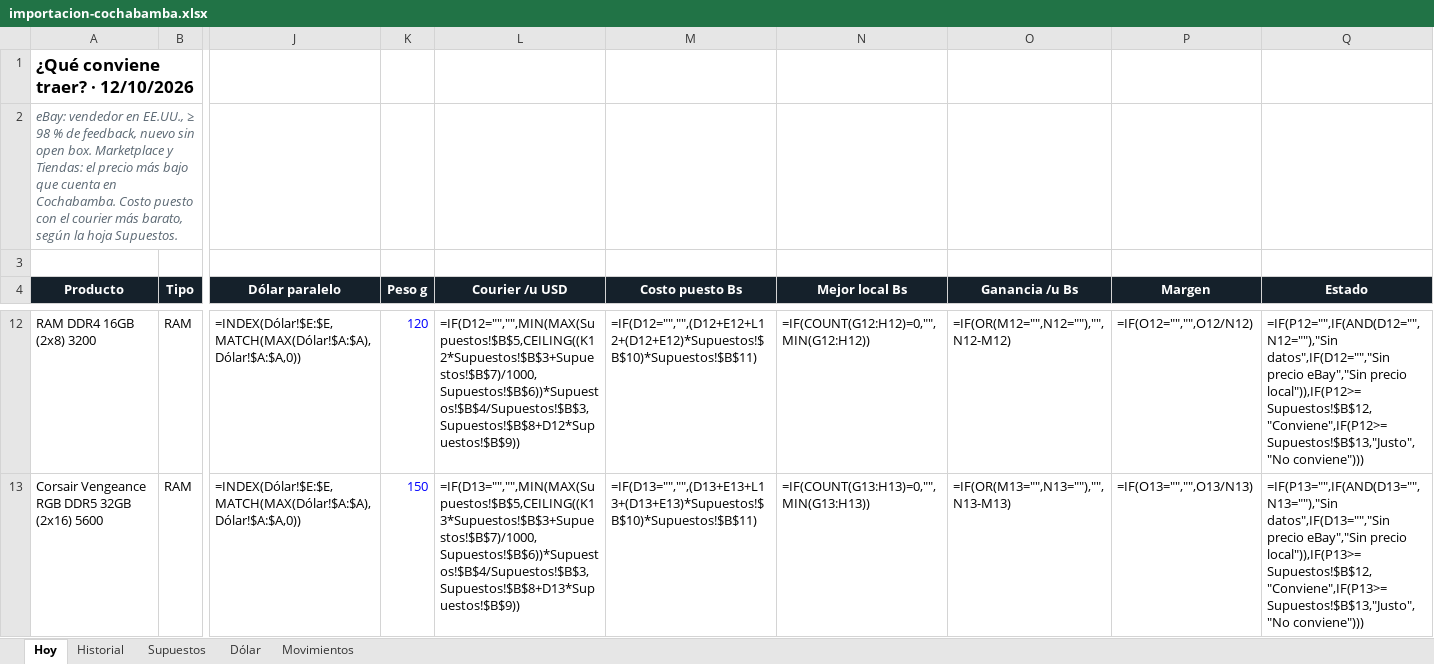
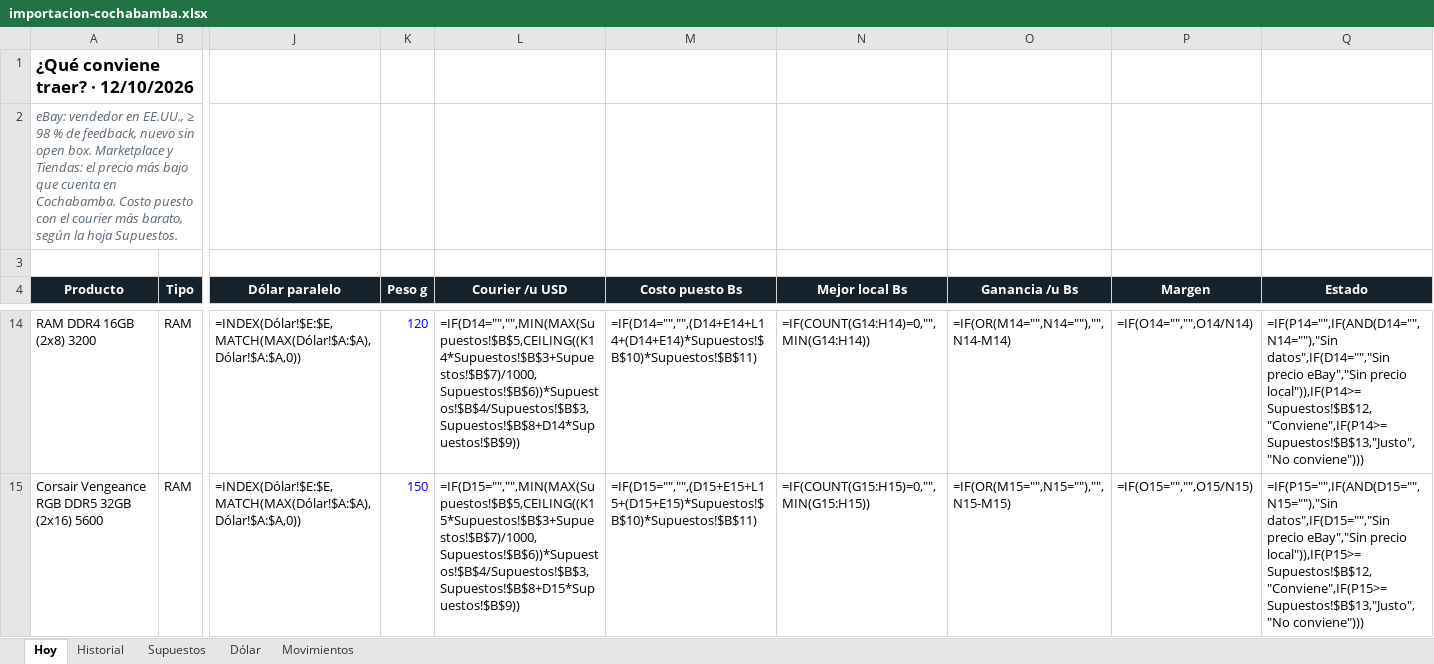
Before and after one commit to Santi491/Claude-, an Excel workbook: importacion-cochabamba.xlsx, sheet Hoy, drawn as a sheet; only a part is shown, gaps mark what is left out; values as stored, in another font and other column widths than the file's, no borders; formulas without a stored value are shown as written; conditional formats and table styles not drawn; addresses are those after the commit; the diff covers the shown part only; the diff names each change by its address in the sheet, - before the commit and + after, or states it on an @@ line.

```diff
--- a/importacion-cochabamba.xlsx (sheet Hoy)
+++ b/importacion-cochabamba.xlsx (sheet Hoy)
-L14 (Courier /u USD): =IF(D12="","",MIN(MAX(Supuestos!$B$5,CEILING((K12*Supuestos!$B$3+Supuestos!$B$7)/1000,Supuestos!$B$6))*Supuestos!$B$4/Supuestos!$B$3,Supuestos!$B$8+D12*Supuestos!$B$9))
+L14 (Courier /u USD): =IF(D14="","",MIN(MAX(Supuestos!$B$5,CEILING((K14*Supuestos!$B$3+Supuestos!$B$7)/1000,Supuestos!$B$6))*Supuestos!$B$4/Supuestos!$B$3,Supuestos!$B$8+D14*Supuestos!$B$9))
-M14 (Costo puesto Bs): =IF(D12="","",(D12+E12+L12+(D12+E12)*Supuestos!$B$10)*Supuestos!$B$11)
+M14 (Costo puesto Bs): =IF(D14="","",(D14+E14+L14+(D14+E14)*Supuestos!$B$10)*Supuestos!$B$11)
-N14 (Mejor local Bs): =IF(COUNT(G12:H12)=0,"",MIN(G12:H12))
+N14 (Mejor local Bs): =IF(COUNT(G14:H14)=0,"",MIN(G14:H14))
-O14 (Ganancia /u Bs): =IF(OR(M12="",N12=""),"",N12-M12)
+O14 (Ganancia /u Bs): =IF(OR(M14="",N14=""),"",N14-M14)
-P14 (Margen): =IF(O12="","",O12/N12)
+P14 (Margen): =IF(O14="","",O14/N14)
-Q14 (Estado): =IF(P12="",IF(AND(D12="",N12=""),"Sin datos",IF(D12="","Sin precio eBay","Sin precio local")),IF(P12>=Supuestos!$B$12,"Conviene",IF(P12>=Supuestos!$B$13,"Justo","No conviene")))
+Q14 (Estado): =IF(P14="",IF(AND(D14="",N14=""),"Sin datos",IF(D14="","Sin precio eBay","Sin precio local")),IF(P14>=Supuestos!$B$12,"Conviene",IF(P14>=Supuestos!$B$13,"Justo","No conviene")))
-L15 (Courier /u USD): =IF(D13="","",MIN(MAX(Supuestos!$B$5,CEILING((K13*Supuestos!$B$3+Supuestos!$B$7)/1000,Supuestos!$B$6))*Supuestos!$B$4/Supuestos!$B$3,Supuestos!$B$8+D13*Supuestos!$B$9))
+L15 (Courier /u USD): =IF(D15="","",MIN(MAX(Supuestos!$B$5,CEILING((K15*Supuestos!$B$3+Supuestos!$B$7)/1000,Supuestos!$B$6))*Supuestos!$B$4/Supuestos!$B$3,Supuestos!$B$8+D15*Supuestos!$B$9))
-M15 (Costo puesto Bs): =IF(D13="","",(D13+E13+L13+(D13+E13)*Supuestos!$B$10)*Supuestos!$B$11)
+M15 (Costo puesto Bs): =IF(D15="","",(D15+E15+L15+(D15+E15)*Supuestos!$B$10)*Supuestos!$B$11)
-N15 (Mejor local Bs): =IF(COUNT(G13:H13)=0,"",MIN(G13:H13))
+N15 (Mejor local Bs): =IF(COUNT(G15:H15)=0,"",MIN(G15:H15))
-O15 (Ganancia /u Bs): =IF(OR(M13="",N13=""),"",N13-M13)
+O15 (Ganancia /u Bs): =IF(OR(M15="",N15=""),"",N15-M15)
-P15 (Margen): =IF(O13="","",O13/N13)
+P15 (Margen): =IF(O15="","",O15/N15)
-Q15 (Estado): =IF(P13="",IF(AND(D13="",N13=""),"Sin datos",IF(D13="","Sin precio eBay","Sin precio local")),IF(P13>=Supuestos!$B$12,"Conviene",IF(P13>=Supuestos!$B$13,"Justo","No conviene")))
+Q15 (Estado): =IF(P15="",IF(AND(D15="",N15=""),"Sin datos",IF(D15="","Sin precio eBay","Sin precio local")),IF(P15>=Supuestos!$B$12,"Conviene",IF(P15>=Supuestos!$B$13,"Justo","No conviene")))
```
Also changed, not shown: 2 added rows, 2 removed rows and 63 edited cells elsewhere in this sheet, sheet Movimientos, sheet Historial, 9 other files.
